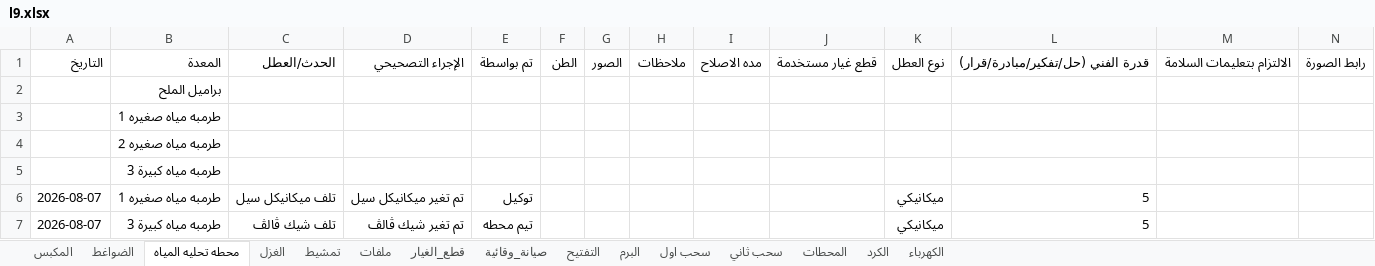
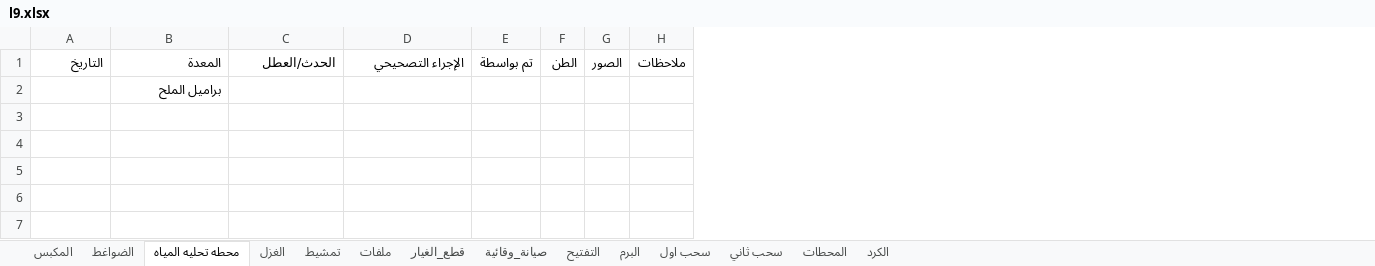
Before and after one commit to mahmedabdallh123/zahra, an Excel workbook: l9.xlsx, sheet محطه تحليه المياه, drawn as a sheet; values as stored, in another font and other column widths than the file's, no borders; the diff names each change by its address in the sheet, - before the commit and + after, or states it on an @@ line.

```diff
--- a/l9.xlsx (sheet محطه تحليه المياه)
+++ b/l9.xlsx (sheet محطه تحليه المياه)
-sheet tab: الكهرباء
-column I, row 1: مده الاصلاح
-column J, row 1: قطع غيار مستخدمة
-column K, row 1: نوع العطل
-column L, row 1: قدرة الفني (حل/تفكير/مبادرة/قرار)
-column M, row 1: الالتزام بتعليمات السلامة
-column N, row 1: رابط الصورة
-row 3:  | طرمبه مياه صغيره 1
-row 4:  | طرمبه مياه صغيره 2
-row 5:  | طرمبه مياه كبيرة 3
-row 6: 2026-08-07 | طرمبه مياه صغيره 1 | تلف ميكانيكل سيل | تم تغير ميكانيكل سيل | توكيل |  |  |  |  |  | ميكانيكي | 5
-row 7: 2026-08-07 | طرمبه مياه كبيرة 3 | تلف شيك ڤالڤ | تم تغير شيك ڤالڤ | تيم محطه |  |  |  |  |  | ميكانيكي | 5
```
Also changed, not shown: sheet الكرد, sheet صيانة_وقائية, sheet المحطات, sheet الضواغط, sheet التفتيح, sheet المكبس, 2 more sheets.
